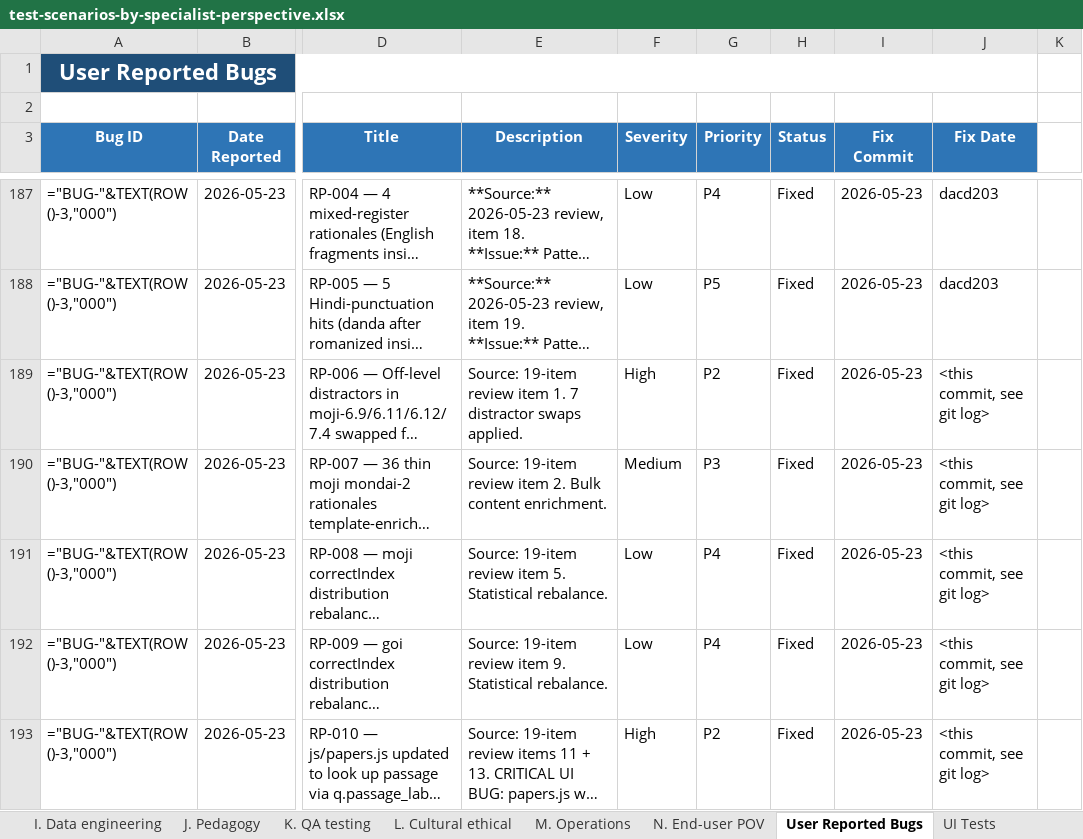
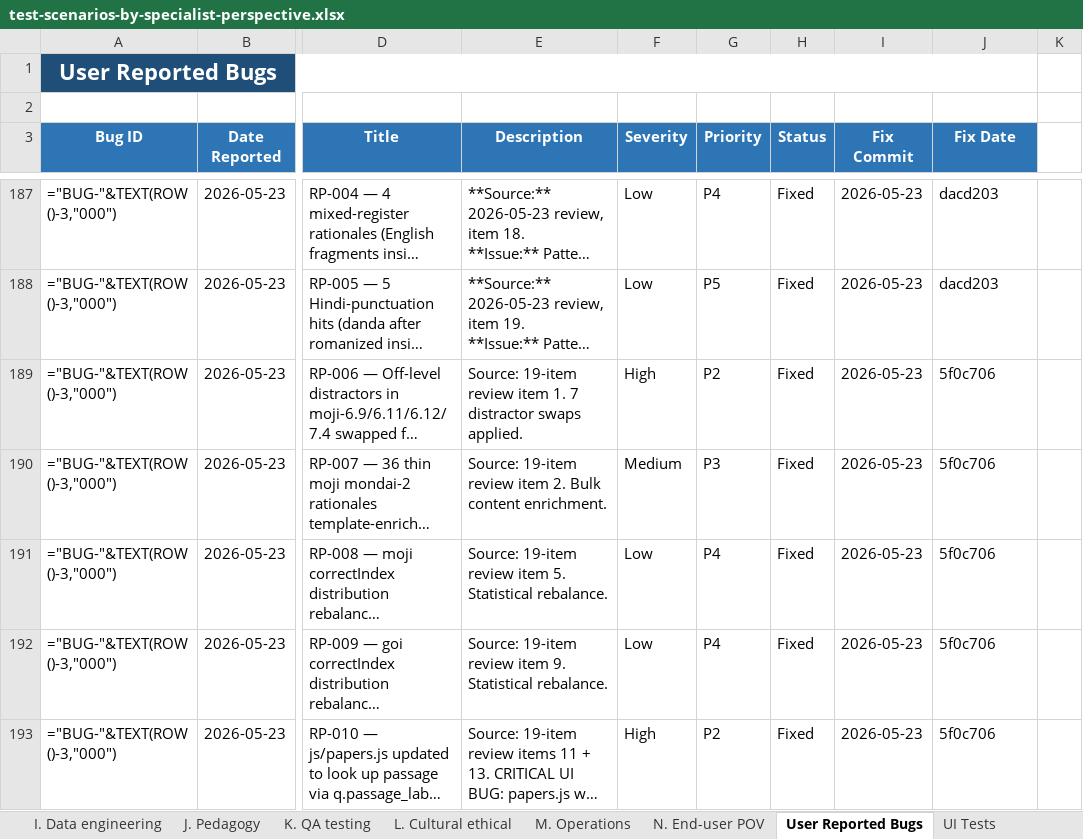
Before and after one commit to gauravaccentureproducts/JLPTSuccess, an Excel workbook: N5/specifications/test-scenarios-by-specialist-perspective.xlsx, sheet User Reported Bugs, drawn as a sheet; only a part is shown, gaps mark what is left out; long unchanged cells end in …; values as stored, in another font and other column widths than the file's, no borders; formulas without a stored value are shown as written; conditional formats not drawn; the diff names each change by its address in the sheet, - before the commit and + after, or states it on an @@ line.

```diff
--- a/N5/specifications/test-scenarios-by-specialist-perspective.xlsx (sheet User Reported Bugs)
+++ b/N5/specifications/test-scenarios-by-specialist-perspective.xlsx (sheet User Reported Bugs)
-J189:J193 (Fix Date): <this commit, see git log>
+J189:J193 (Fix Date): 5f0c706
```
